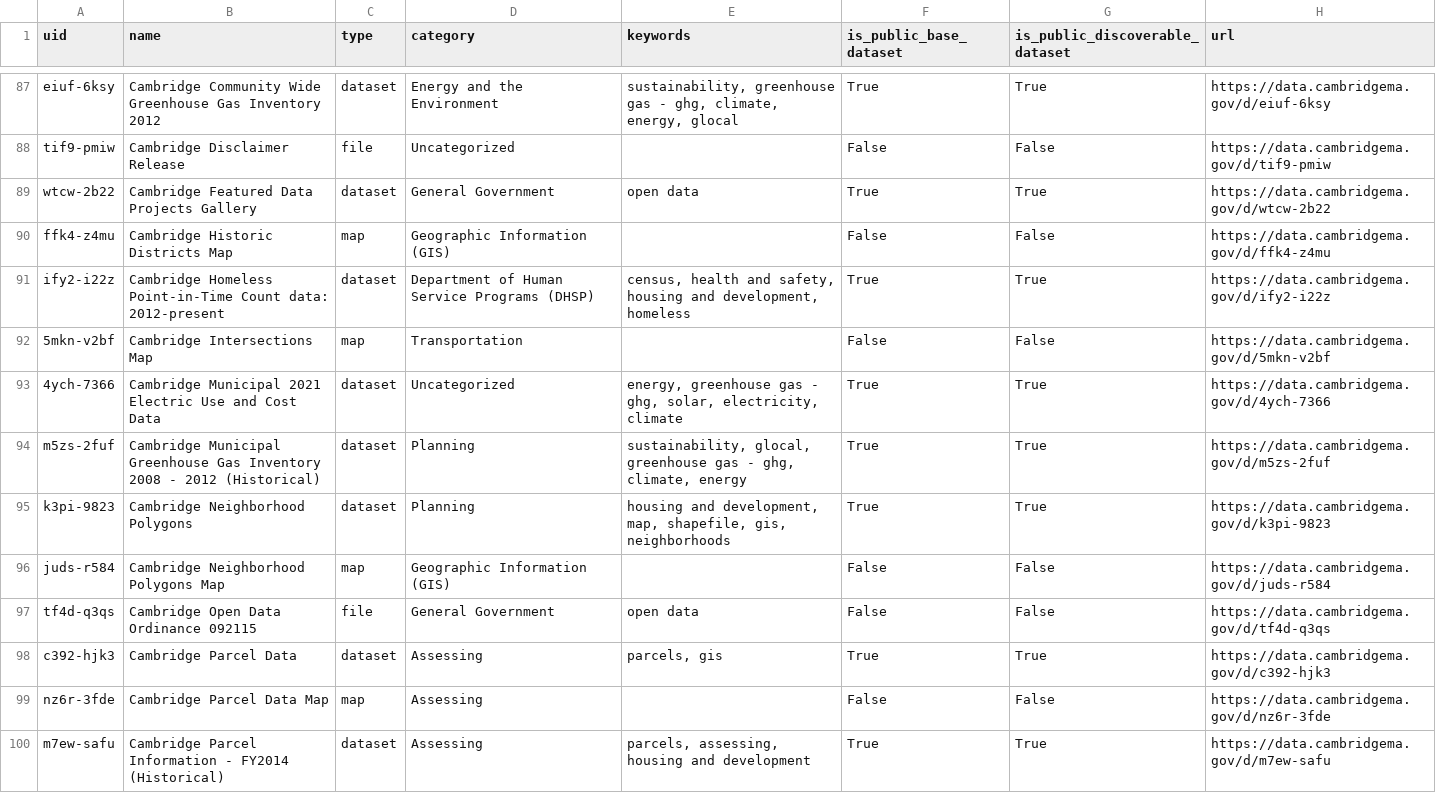
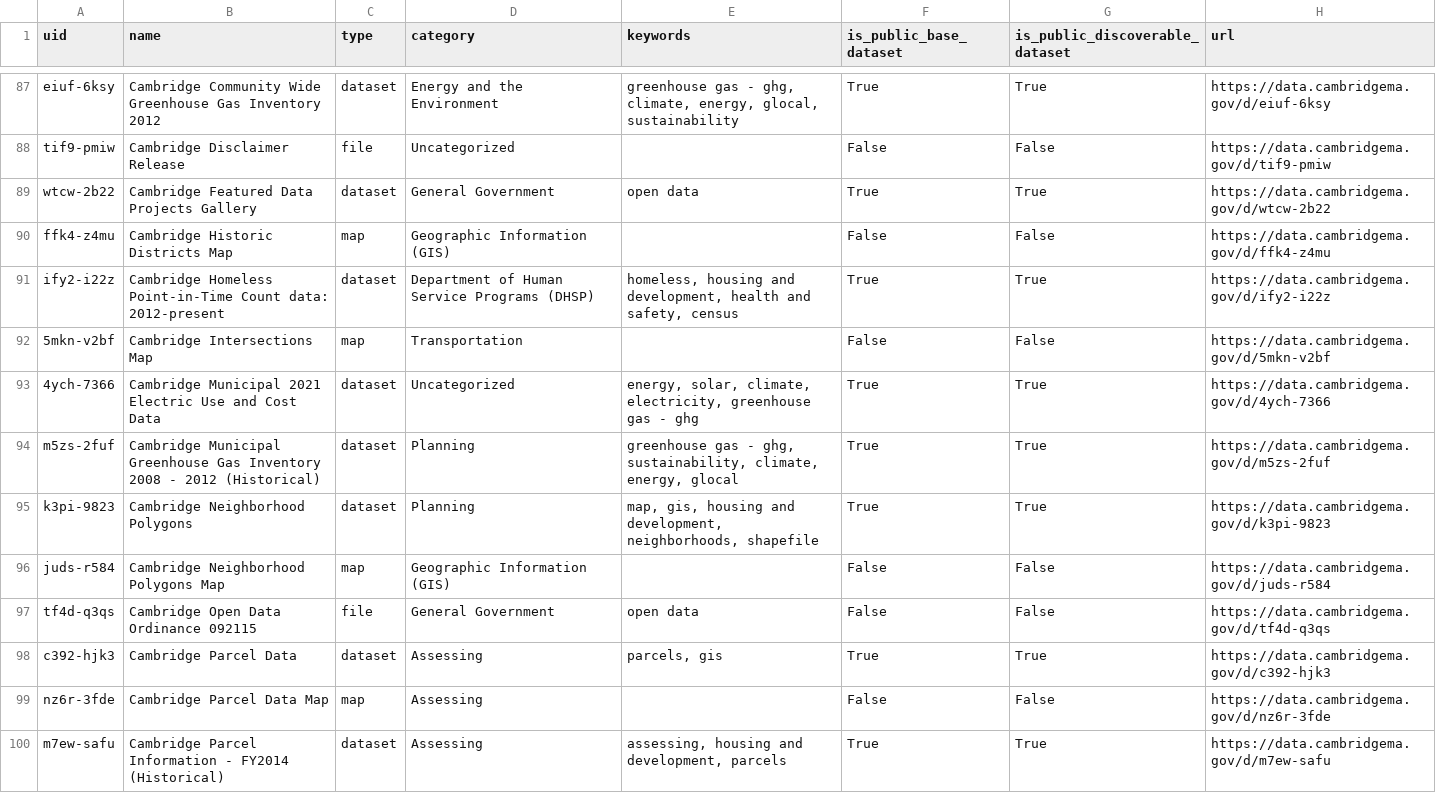
Before and after one commit to cambridgeitd/OpenDataMetrics, a CSV file: data/processed/asset_filter_options.csv, drawn as a sheet; only a part is shown, gaps mark what is left out; the diff covers the shown part only; the diff names each change by its address in the sheet, - before the commit and + after, or states it on an @@ line.

```diff
--- a/data/processed/asset_filter_options.csv
+++ b/data/processed/asset_filter_options.csv
-E87 (keywords): sustainability, greenhouse gas - ghg, climate, energy, glocal
+E87 (keywords): greenhouse gas - ghg, climate, energy, glocal, sustainability
-E91 (keywords): census, health and safety, housing and development, homeless
+E91 (keywords): homeless, housing and development, health and safety, census
-E93 (keywords): energy, greenhouse gas - ghg, solar, electricity, climate
+E93 (keywords): energy, solar, climate, electricity, greenhouse gas - ghg
-E94 (keywords): sustainability, glocal, greenhouse gas - ghg, climate, energy
+E94 (keywords): greenhouse gas - ghg, sustainability, climate, energy, glocal
-E95 (keywords): housing and development, map, shapefile, gis, neighborhoods
+E95 (keywords): map, gis, housing and development, neighborhoods, shapefile
-E100 (keywords): parcels, assessing, housing and development
+E100 (keywords): assessing, housing and development, parcels
```
Also changed, not shown: 191 edited cells elsewhere in this file, data/processed/dataset_inventory_snapshot.csv, data/processed/open_data_program_metrics.csv, 4 other files.
